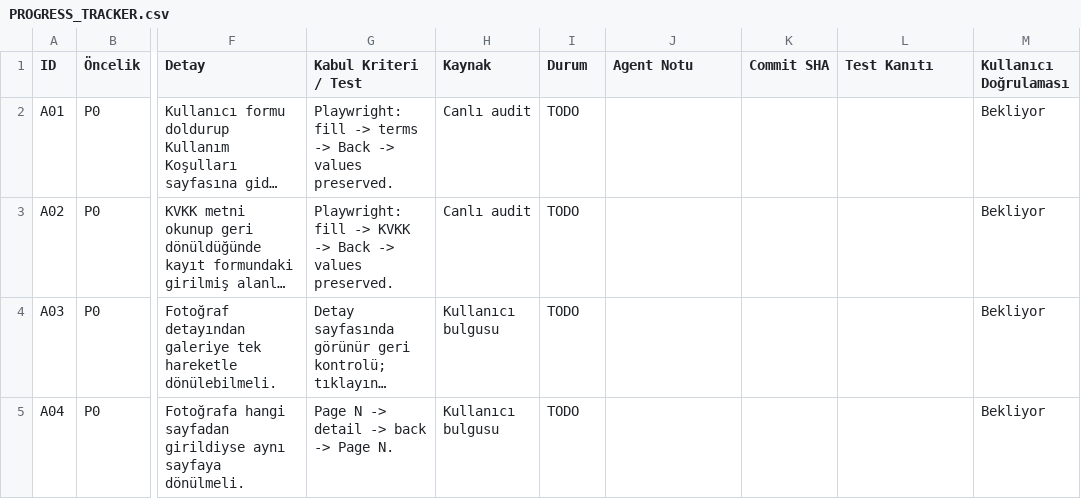
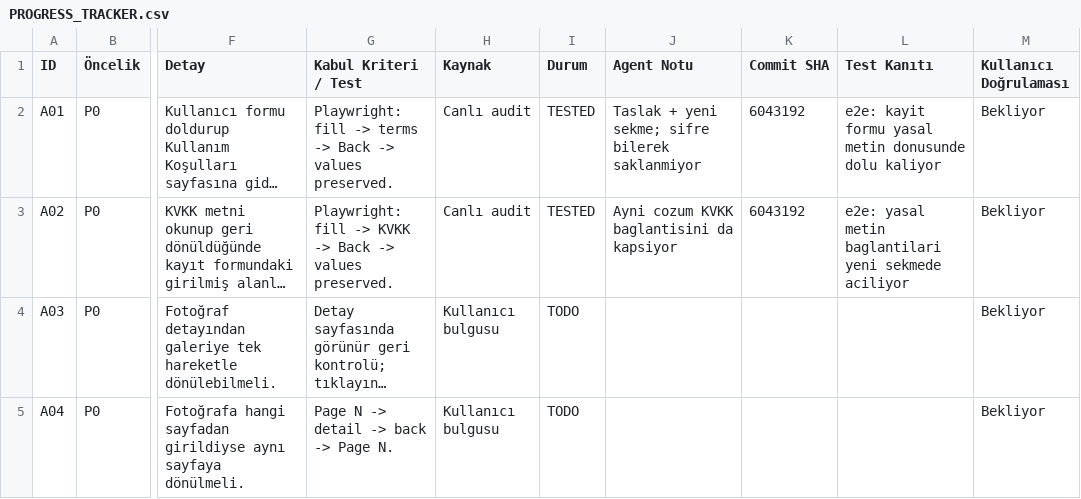
Before and after one commit to muratsana/astrohub, a CSV file: PROGRESS_TRACKER.csv, drawn as a sheet; only a part is shown, gaps mark what is left out; long unchanged cells end in …; the diff names each change by its address in the sheet, - before the commit and + after, or states it on an @@ line.

```diff
--- a/PROGRESS_TRACKER.csv
+++ b/PROGRESS_TRACKER.csv
-I2:I3 (Durum): TODO
+I2:I3 (Durum): TESTED
-J2 (Agent Notu): (empty)
+J2 (Agent Notu): Taslak + yeni sekme; sifre bilerek saklanmiyor
-K2:K3 (Commit SHA): (empty)
+K2:K3 (Commit SHA): 6043192
-L2 (Test Kanıtı): (empty)
+L2 (Test Kanıtı): e2e: kayit formu yasal metin donusunde dolu kaliyor
-J3 (Agent Notu): (empty)
+J3 (Agent Notu): Ayni cozum KVKK baglantisini da kapsiyor
-L3 (Test Kanıtı): (empty)
+L3 (Test Kanıtı): e2e: yasal metin baglantilari yeni sekmede aciliyor
```
Also changed, not shown: 5 other files.
